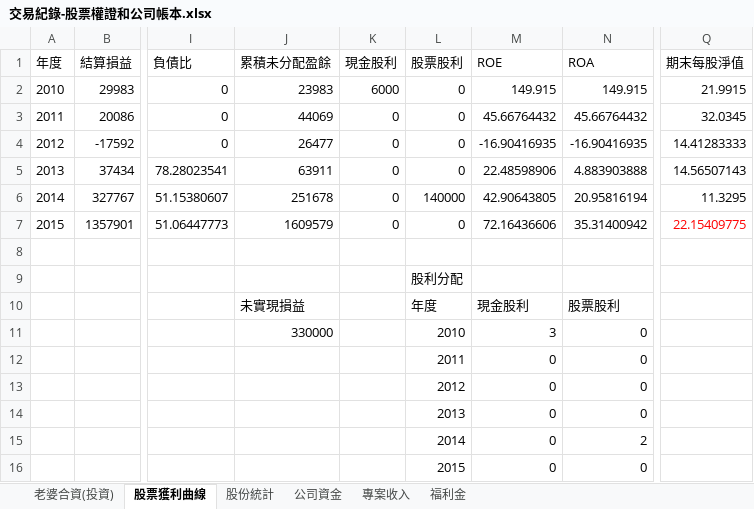
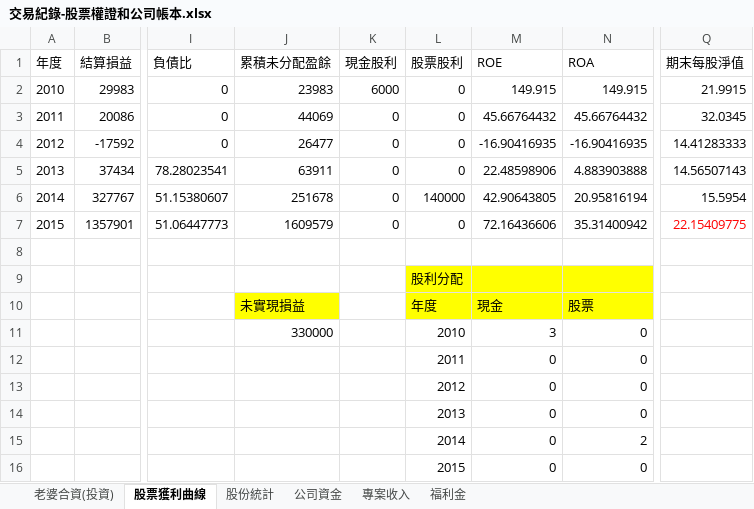
Before and after one commit to dada2cindy/tradeuse-dada2cindy, an Excel workbook: 交易紀錄/交易紀錄-股票權證和公司帳本.xlsx, sheet 股票獲利曲線, drawn as a sheet; only a part is shown, gaps mark what is left out; values as stored, in another font and other column widths than the file's, no borders; charts and pictures not drawn; the diff names each change by its address in the sheet, - before the commit and + after, or states it on an @@ line.

```diff
--- a/交易紀錄/交易紀錄-股票權證和公司帳本.xlsx (sheet 股票獲利曲線)
+++ b/交易紀錄/交易紀錄-股票權證和公司帳本.xlsx (sheet 股票獲利曲線)
-Q6 (期末每股淨值): 11.3295
+Q6 (期末每股淨值): 15.5954
-L9:N10 fill: none
+L9:N10 fill: #FFFF00
-J10 fill: none
+J10 fill: #FFFF00
-M10 (ROE): 現金股利
+M10 (ROE): 現金
-N10 (ROA): 股票股利
+N10 (ROA): 股票
```
Also changed, not shown: formulas that keep their value, charts or pictures.
